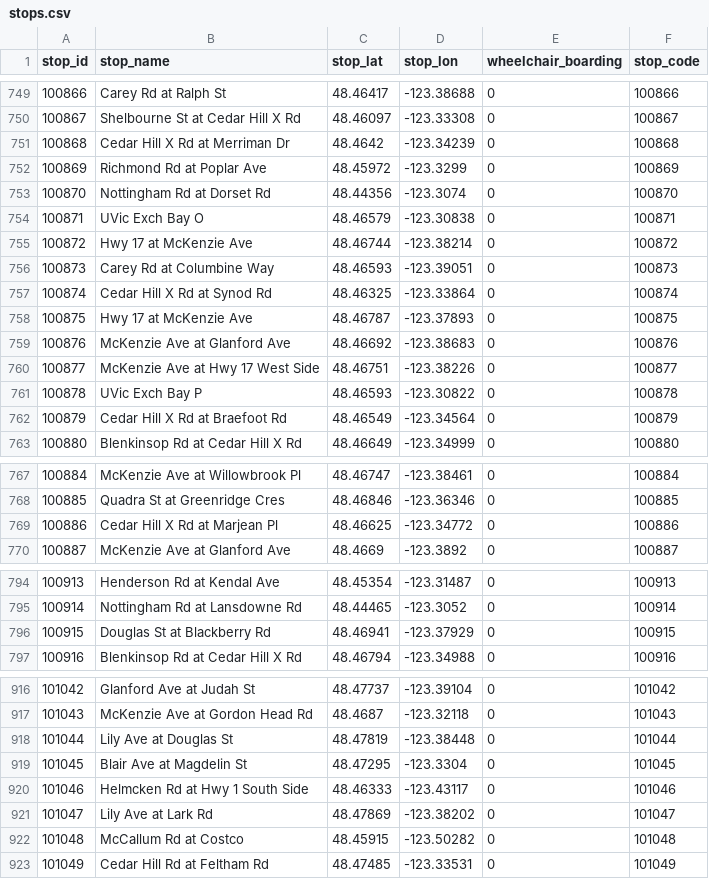
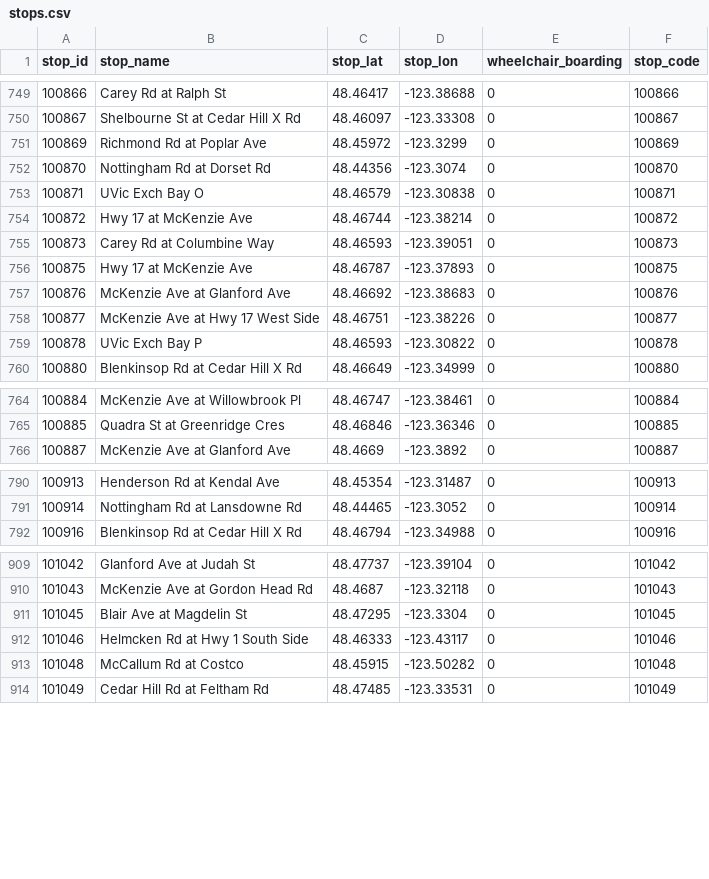
Before and after one commit to CP8714/BC_Transit_tracker, a CSV file: data/stops.csv, drawn as a sheet; only a part is shown, gaps mark what is left out; the diff covers the shown part only; the diff names each change by its address in the sheet, - before the commit and + after, or states it on an @@ line.

```diff
--- a/data/stops.csv
+++ b/data/stops.csv
-row 751: 100868 | Cedar Hill X Rd at Merriman Dr | 48.4642 | -123.34239 | 0 | 100868
-row 757: 100874 | Cedar Hill X Rd at Synod Rd | 48.46325 | -123.33864 | 0 | 100874
-row 762: 100879 | Cedar Hill X Rd at Braefoot Rd | 48.46549 | -123.34564 | 0 | 100879
-row 769: 100886 | Cedar Hill X Rd at Marjean Pl | 48.46625 | -123.34772 | 0 | 100886
-row 796: 100915 | Douglas St at Blackberry Rd | 48.46941 | -123.37929 | 0 | 100915
-row 918: 101044 | Lily Ave at Douglas St | 48.47819 | -123.38448 | 0 | 101044
-row 921: 101047 | Lily Ave at Lark Rd | 48.47869 | -123.38202 | 0 | 101047
```
Also changed, not shown: 3 removed rows elsewhere in this file, data/calendar_dates.csv, data/routes.csv, 3 other files.
